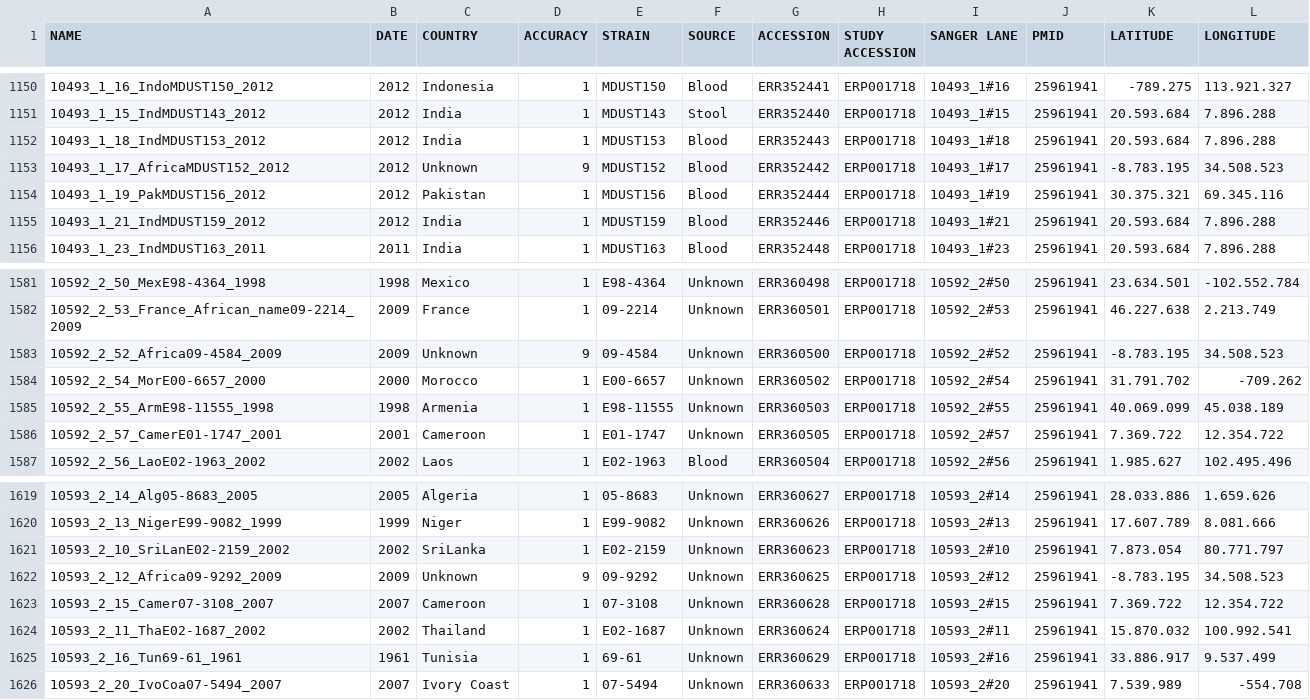
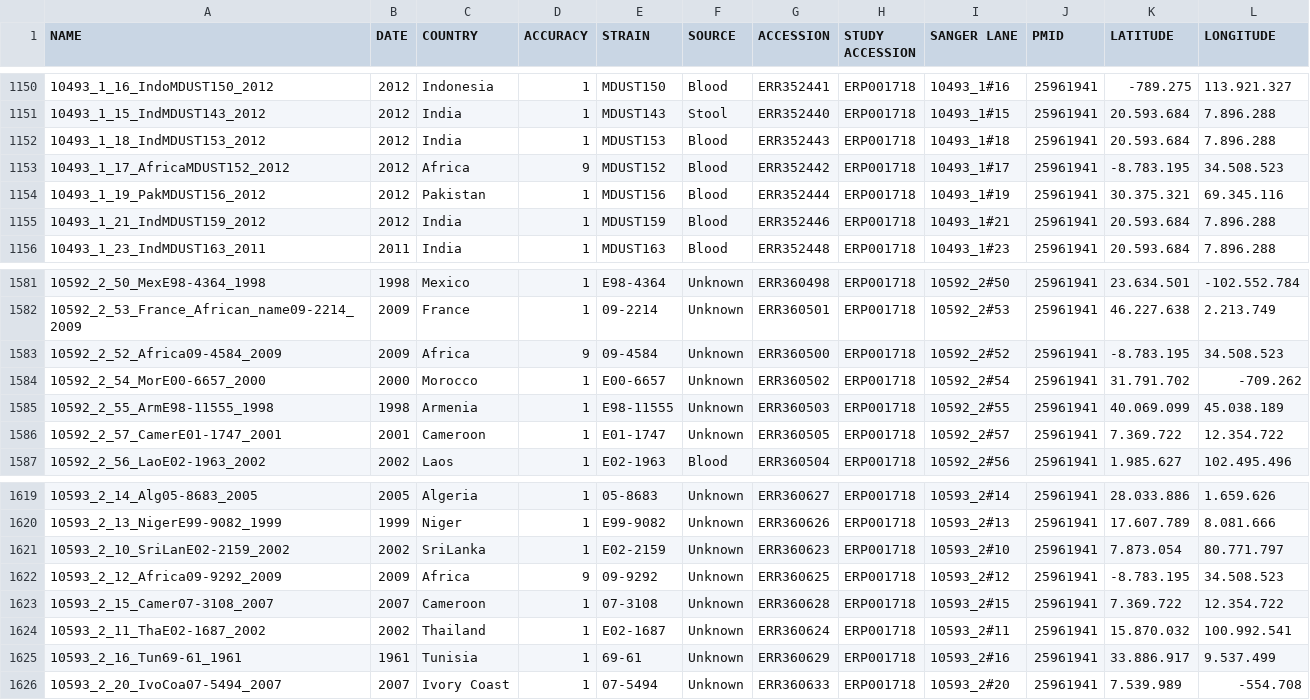
Before and after one commit to typhoidgenomics/TyphiNET, a CSV file: assets/webscrap/raw_data/pw_metadata.csv, drawn as a sheet; only a part is shown, gaps mark what is left out; the diff names each change by its address in the sheet, - before the commit and + after, or states it on an @@ line.

```diff
--- a/assets/webscrap/raw_data/pw_metadata.csv
+++ b/assets/webscrap/raw_data/pw_metadata.csv
-C1153 (COUNTRY): Unknown
+C1153 (COUNTRY): Africa
-C1583 (COUNTRY): Unknown
+C1583 (COUNTRY): Africa
-C1622 (COUNTRY): Unknown
+C1622 (COUNTRY): Africa
```
Also changed, not shown: 32 other files.
